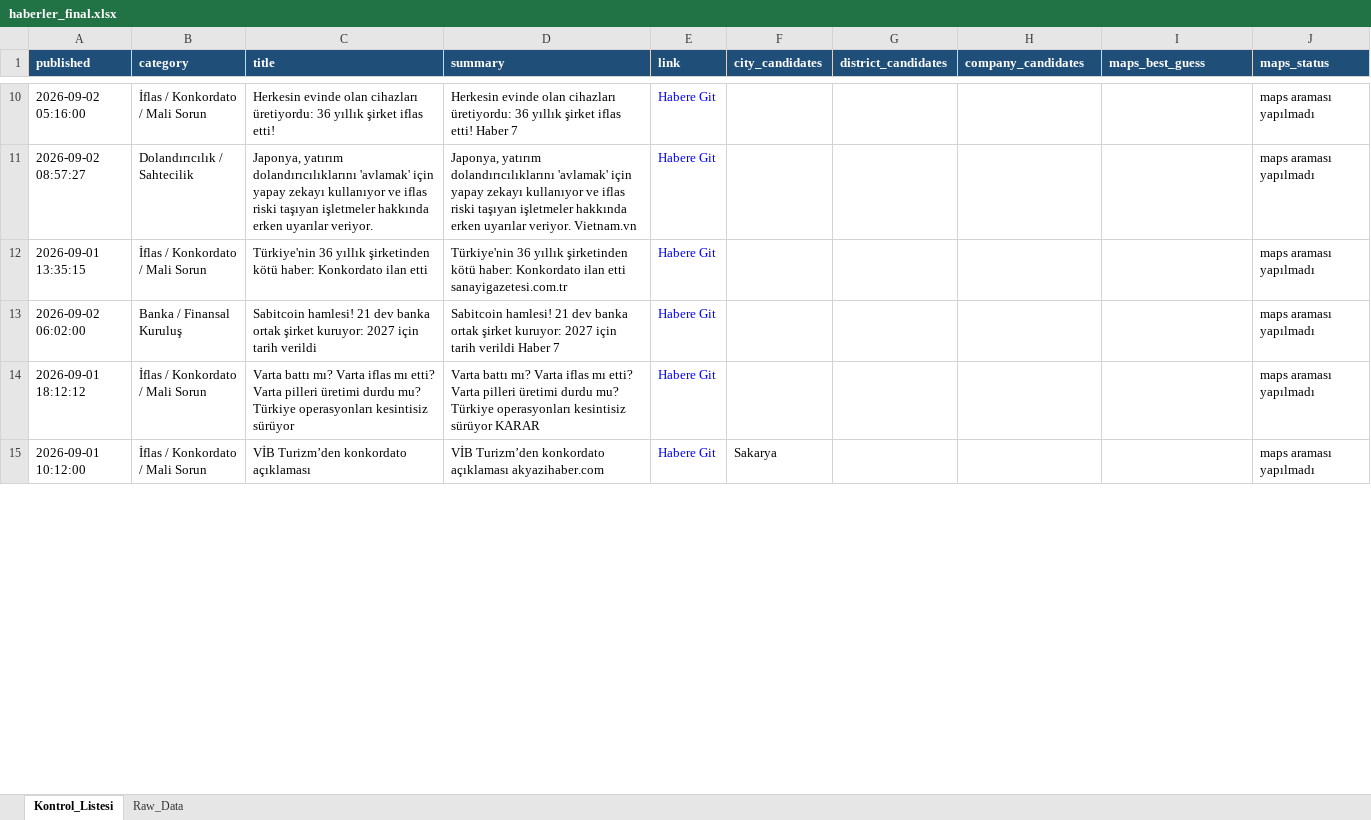
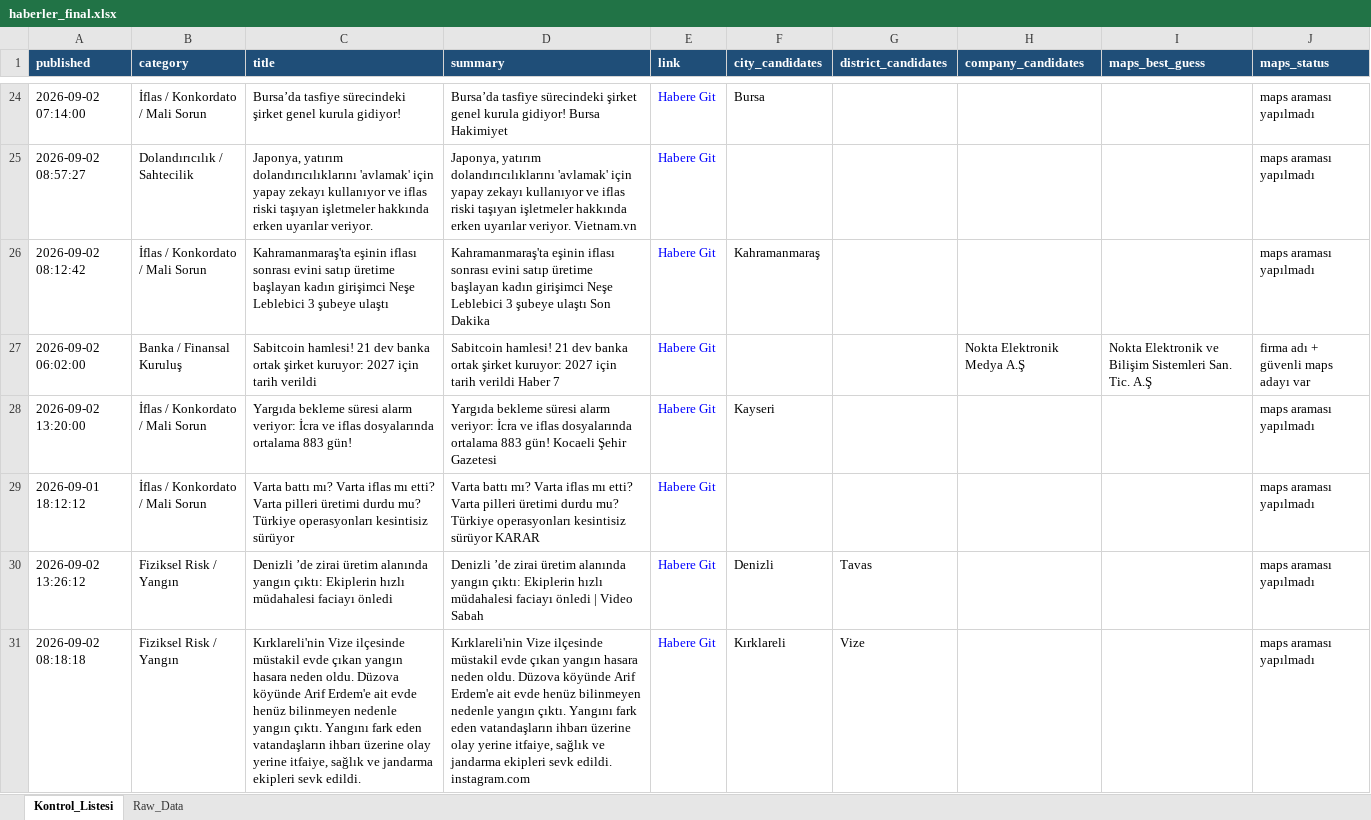
Before and after one commit to 19982109/haber-risk-monitor, an Excel workbook: data/haberler_final.xlsx, sheet Kontrol_Listesi, drawn as a sheet; only a part is shown, gaps mark what is left out; values as stored, in another font and other column widths than the file's, no borders; removed rows and columns are numbered as before the commit, all else as after; the diff covers the shown part only; the diff names each change by its address in the sheet, - before the commit and + after, or states it on an @@ line.

```diff
--- a/data/haberler_final.xlsx (sheet Kontrol_Listesi)
+++ b/data/haberler_final.xlsx (sheet Kontrol_Listesi)
-A24 (published): 2026-09-02 05:16:00
+A24 (published): 2026-09-02 07:14:00
-C24 (title): Herkesin evinde olan cihazları üretiyordu: 36 yıllık şirket iflas etti!
+C24 (title): Bursa’da tasfiye sürecindeki şirket genel kurula gidiyor!
-D24 (summary): Herkesin evinde olan cihazları üretiyordu: 36 yıllık şirket iflas etti! Haber 7
+D24 (summary): Bursa’da tasfiye sürecindeki şirket genel kurula gidiyor! Bursa Hakimiyet
-F24 (city_candidates): (empty)
+F24 (city_candidates): Bursa
-A26 (published): 2026-09-01 13:35:15
+A26 (published): 2026-09-02 08:12:42
-C26 (title): Türkiye'nin 36 yıllık şirketinden kötü haber: Konkordato ilan etti
+C26 (title): Kahramanmaraş'ta eşinin iflası sonrası evini satıp üretime başlayan kadın girişimci Neşe Leblebici 3 şubeye ulaştı
-D26 (summary): Türkiye'nin 36 yıllık şirketinden kötü haber: Konkordato ilan etti sanayigazetesi.com.tr
+D26 (summary): Kahramanmaraş'ta eşinin iflası sonrası evini satıp üretime başlayan kadın girişimci Neşe Leblebici 3 şubeye ulaştı Son Dakika
-F26 (city_candidates): (empty)
+F26 (city_candidates): Kahramanmaraş
-H27 (company_candidates): (empty)
+H27 (company_candidates): Nokta Elektronik Medya A.Ş
-I27 (maps_best_guess): (empty)
+I27 (maps_best_guess): Nokta Elektronik ve Bilişim Sistemleri San. Tic. A.Ş
-J27 (maps_status): maps araması yapılmadı
+J27 (maps_status): firma adı + güvenli maps adayı var
+row 28: 2026-09-02 13:20:00 | İflas / Konkordato / Mali Sorun | Yargıda bekleme süresi alarm veriyor: İcra ve iflas dosyalarında ortalama 883 gün! | Yargıda bekleme süresi alarm veriyor: İcra ve iflas dosyalarında ortalama 883 gün! Kocaeli Şehir Gazetesi | Habere Git | Kayseri |  |  |  | maps araması yapılmadı
-row 15: 2026-09-01 10:12:00 | İflas / Konkordato / Mali Sorun | VİB Turizm’den konkordato açıklaması | VİB Turizm’den konkordato açıklaması akyazihaber.com | Habere Git | Sakarya |  |  |  | maps araması yapılmadı
+row 30: 2026-09-02 13:26:12 | Fiziksel Risk / Yangın | Denizli ’de zirai üretim alanında yangın çıktı: Ekiplerin hızlı müdahalesi faciayı önledi | Denizli ’de zirai üretim alanında yangın çıktı: Ekiplerin hızlı müdahalesi faciayı önledi | Video Sabah | Habere Git | Denizli | Tavas |  |  | maps araması yapılmadı
+row 31: 2026-09-02 08:18:18 | Fiziksel Risk / Yangın | Kırklareli'nin Vize ilçesinde müstakil evde çıkan yangın hasara neden oldu. Düzova köyünde Arif Erdem'e ait evde henüz bilinmeyen nedenle yangın çıktı. Yangını fark eden vatandaşların ihbarı üzerine olay yerine itfaiye, sağlık ve jandarma ekipleri sevk edildi. | Kırklareli'nin Vize ilçesinde müstakil evde çıkan yangın hasara neden oldu. Düzova köyünde Arif Erdem'e ait evde henüz bilinmeyen nedenle yangın çıktı. Yangını fark eden vatandaşların ihbarı üzerine olay yerine itfaiye, sağlık ve jandarma ekipleri sevk edildi. instagram.com | Habere Git | Kırklareli | Vize |  |  | maps araması yapılmadı
```
Also changed, not shown: 24 added rows, 10 removed rows, 1 moved row and 37 edited cells elsewhere in this sheet, sheet Raw_Data, 1 other file.
